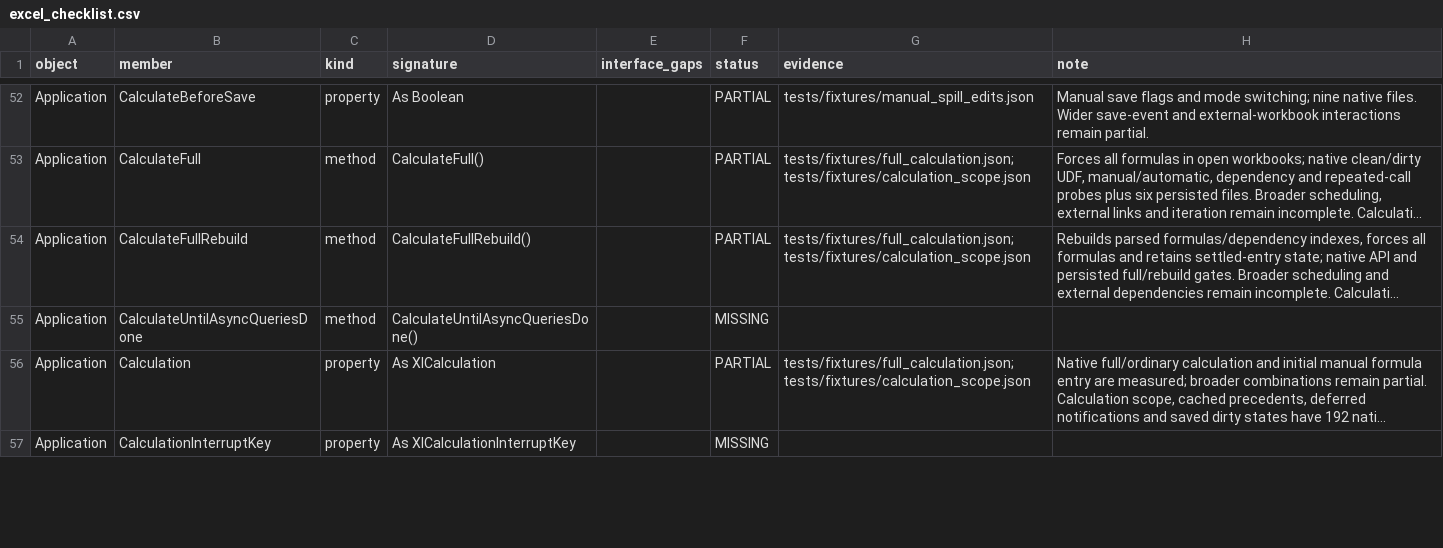
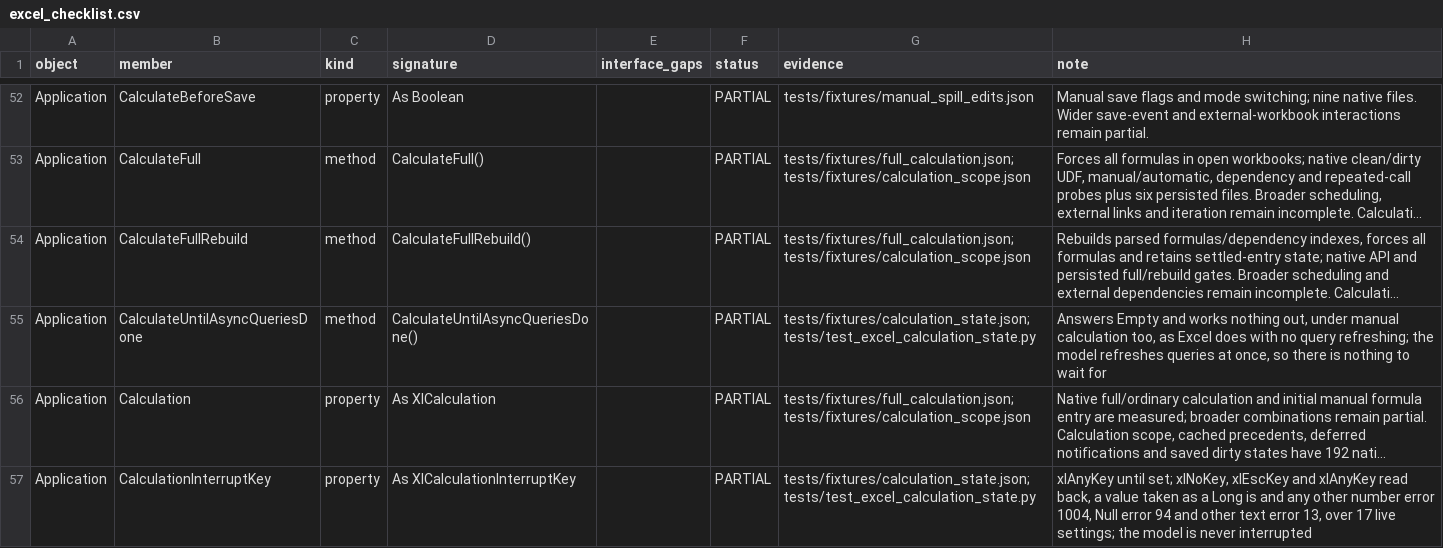
Before and after one commit to WilliamSmithEdward/pyOpenVBA, a CSV file: docs/excel_checklist.csv, drawn as a sheet; only a part is shown, gaps mark what is left out; long unchanged cells end in …; the diff covers the shown part only; the diff names each change by its address in the sheet, - before the commit and + after, or states it on an @@ line.

Commit message:
Follow Excel's calculation state and the files it works out as they open
Application.CalculationState, CalculationVersion, CalculationInterruptKey
and CalculateUntilAsyncQueriesDone, Workbook.CalculationVersion and
ForceFullCalculation, and Range.Dirty and CalculateRowMajorOrder were
missing. They now follow Excel over 24 live edits, 17 settings and 10
files opened two ways (scripts/measure_calculation_state.py,
tests/fixtures/calculation_state.json, replayed by
tests/test_excel_calculation_state.py):

- CalculationState is xlCalculating while a formula's VBA Function runs
  and xlPending while a formula waits under manual calculation: one
  entered, one reading a cell written, every formula on a sheet a row is
  put into, one Dirty marked; a value nothing reads, a format or a sheet
  added leave it xlDone;
- Dirty marks the range's formulas, and what reads its cells, to work
  out again, at once under automatic calculation;
  CalculateRowMajorOrder works a range out a row at a time, a cell
  reading what a later cell still holds, where Calculate works out first
  what a cell reads;
- ForceFullCalculation True holds every workbook to full calculation
  until Excel quits, whatever it says after: every edit and calculation
  works every formula out, a workbook so worked out goes unsaved, and
  CalculationState stays xlPending; it is saved and read as calcPr
  forceFullCalc.

Two fixes came out of the same measurements:

- a file whose calcId is below 191028, or that has none or asks for
  fullCalcOnLoad, is worked out in full as it opens, keeping it saved,
  or under manual calculation keeps its values until the next
  Calculate, which leaves it unsaved; the model took every value a file
  kept, so a file another program wrote with values out of date read
  them. A save writes the workbook's calcId;
- a defined name added, redefined or deleted works out only the formulas
  that name it, and its Comment or Visible works nothing out; the model
  worked out every formula after any change to a name.

```diff
--- a/docs/excel_checklist.csv
+++ b/docs/excel_checklist.csv
-F55 (status): MISSING
+F55 (status): PARTIAL
-G55 (evidence): (empty)
+G55 (evidence): tests/fixtures/calculation_state.json; tests/test_excel_calculation_state.py
-H55 (note): (empty)
+H55 (note): Answers Empty and works nothing out, under manual calculation too, as Excel does with no query refreshing; the model refreshes queries at once, so there is nothing to wait for
-F57 (status): MISSING
+F57 (status): PARTIAL
-G57 (evidence): (empty)
+G57 (evidence): tests/fixtures/calculation_state.json; tests/test_excel_calculation_state.py
-H57 (note): (empty)
+H57 (note): xlAnyKey until set; xlNoKey, xlEscKey and xlAnyKey read back, a value taken as a Long is and any other number error 1004, Null error 94 and other text error 13, over 17 live settings; the model is never interrupted
```
Also changed, not shown: 18 edited cells elsewhere in this file, 12 other files.
